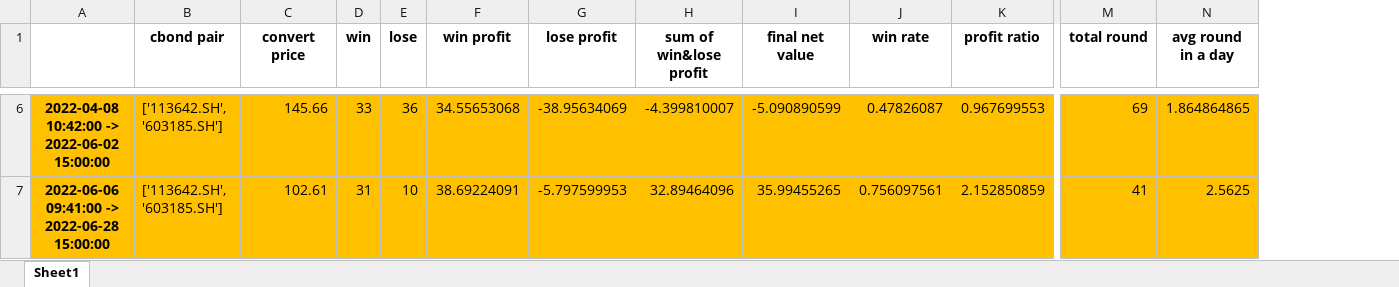
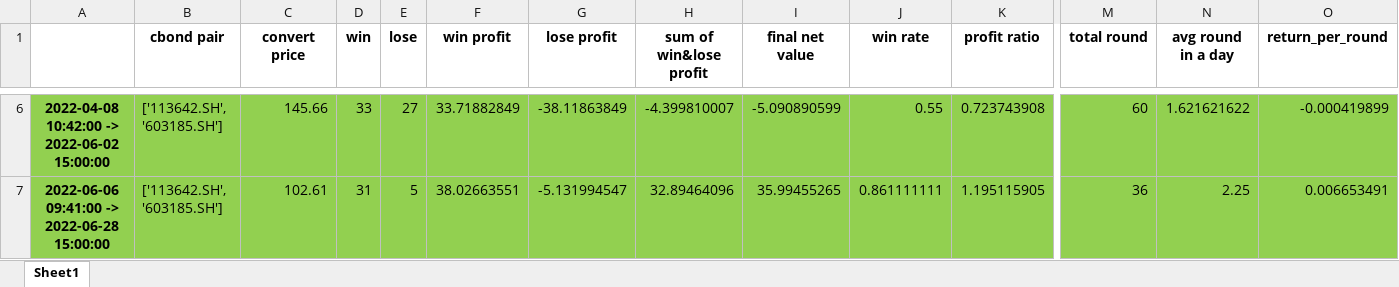
Before and after one commit to PXY11/cms, an Excel workbook: performance.xlsx, sheet Sheet1, drawn as a sheet; only a part is shown, gaps mark what is left out; values as stored, in another font and other column widths than the file's, no borders; the diff covers the shown part only; the diff names each change by its address in the sheet, - before the commit and + after, or states it on an @@ line.

```diff
--- a/performance.xlsx (sheet Sheet1)
+++ b/performance.xlsx (sheet Sheet1)
+column O (return_per_round), rows 6-7: -0.000419899 | 0.006653491
-A6:N7 fill: #FFC000
+A6:N7 fill: #92D050
-E6 (lose): 36
+E6 (lose): 27
-F6 (win profit): 34.55653068
+F6 (win profit): 33.71882849
-G6 (lose profit): -38.95634069
+G6 (lose profit): -38.11863849
-J6 (win rate): 0.47826087
+J6 (win rate): 0.55
-K6 (profit ratio): 0.967699553
+K6 (profit ratio): 0.723743908
-M6 (total round): 69
+M6 (total round): 60
-N6 (avg round in a day): 1.864864865
+N6 (avg round in a day): 1.621621622
-E7 (lose): 10
+E7 (lose): 5
-F7 (win profit): 38.69224091
+F7 (win profit): 38.02663551
-G7 (lose profit): -5.797599953
+G7 (lose profit): -5.131994547
-J7 (win rate): 0.756097561
+J7 (win rate): 0.861111111
-K7 (profit ratio): 2.152850859
+K7 (profit ratio): 1.195115905
-M7 (total round): 41
+M7 (total round): 36
-N7 (avg round in a day): 2.5625
+N7 (avg round in a day): 2.25
```
Also changed, not shown: 28 edited cells and cell formats elsewhere in this sheet, 3 other files.
